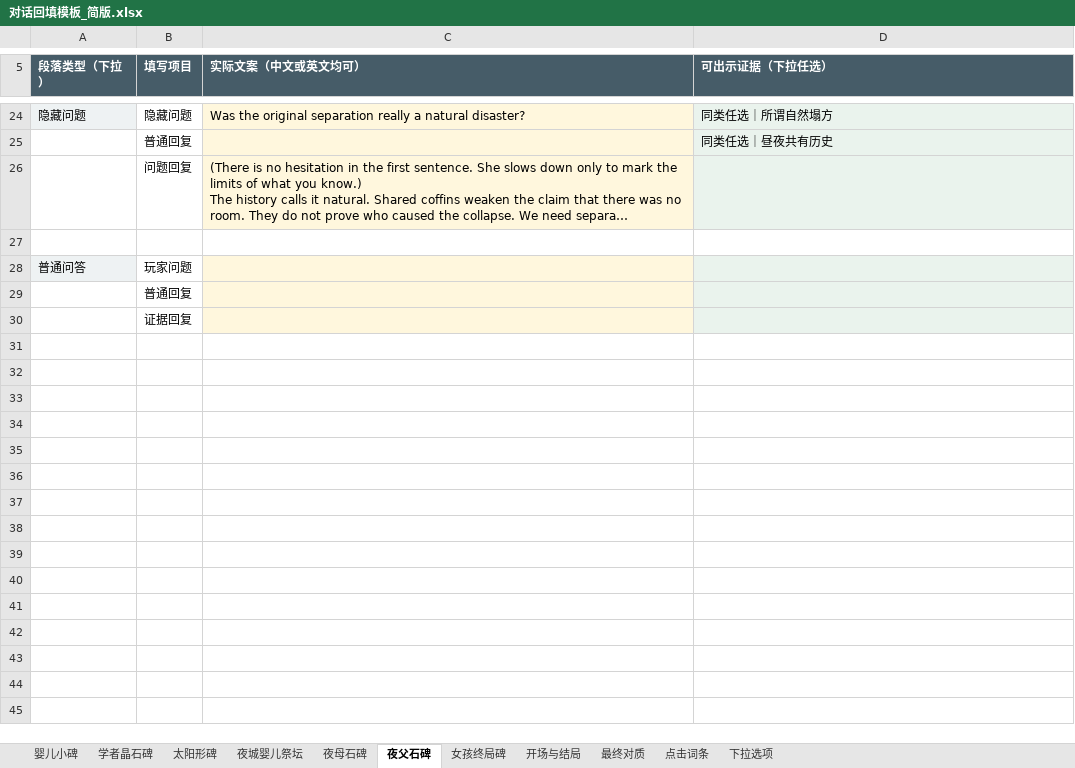
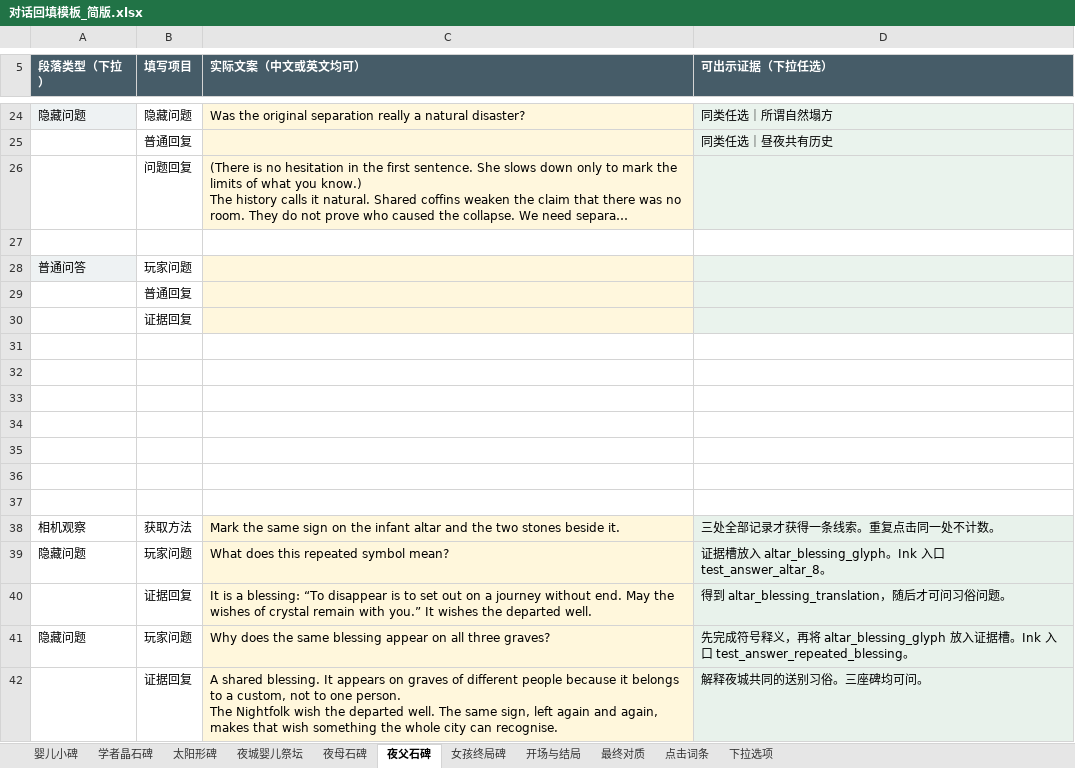
Before and after one commit to JiangLingshuo/TheTwins, an Excel workbook: assets/dialogue/对话回填模板_简版.xlsx, sheet 夜父石碑, drawn as a sheet; only a part is shown, gaps mark what is left out; long unchanged cells end in …; values as stored, in another font and other column widths than the file's, no borders; ↵ is a line break in a cell; the diff names each change by its address in the sheet, - before the commit and + after, or states it on an @@ line.

Commit message:
Update notebook cards, five-step searchlight and night blessing investigation

```diff
--- a/assets/dialogue/对话回填模板_简版.xlsx (sheet 夜父石碑)
+++ b/assets/dialogue/对话回填模板_简版.xlsx (sheet 夜父石碑)
+row 31: (empty)
+row 32: (empty)
+row 33: (empty)
+row 34: (empty)
+row 35: (empty)
+row 36: (empty)
+row 37: (empty)
+row 38: 相机观察 | 获取方法 | Mark the same sign on the infant altar and the two stones beside it. | 三处全部记录才获得一条线索。重复点击同一处不计数。
+row 39: 隐藏问题 | 玩家问题 | What does this repeated symbol mean? | 证据槽放入 altar_blessing_glyph。Ink 入口 test_answer_altar_8。
+row 40:  | 证据回复 | It is a blessing: “To disappear is to set out on a journey without end. May the wishes of crystal remain with you.” It wishes the departed well. | 得到 altar_blessing_translation，随后才可问习俗问题。
+row 41: 隐藏问题 | 玩家问题 | Why does the same blessing appear on all three graves? | 先完成符号释义，再将 altar_blessing_glyph 放入证据槽。Ink 入口 test_answer_repeated_blessing。
+row 42:  | 证据回复 | A shared blessing. It appears on graves of different people because it belongs to a custom, not to one person. ↵ The Nightfolk wish the departed well. The same sign, left again and again, makes that wish something the whole city can recognise. | 解释夜城共同的送别习俗。三座碑均可问。
```
Also changed, not shown: sheet 夜城婴儿祭坛, sheet 夜母石碑, sheet 下拉选项, 45 other files.
